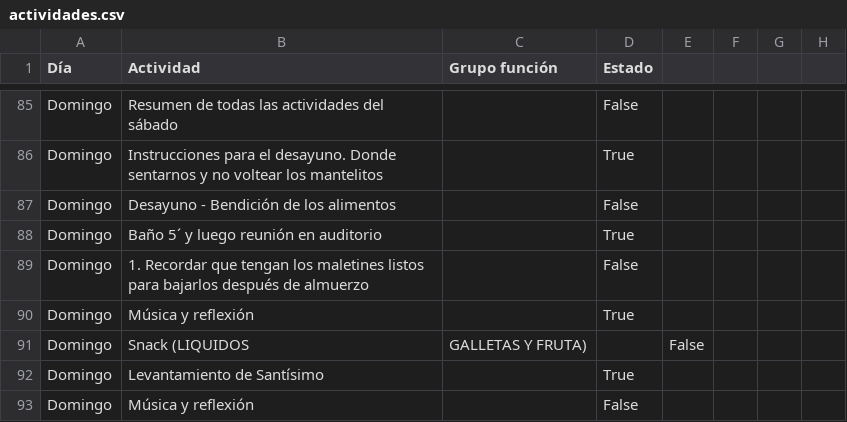
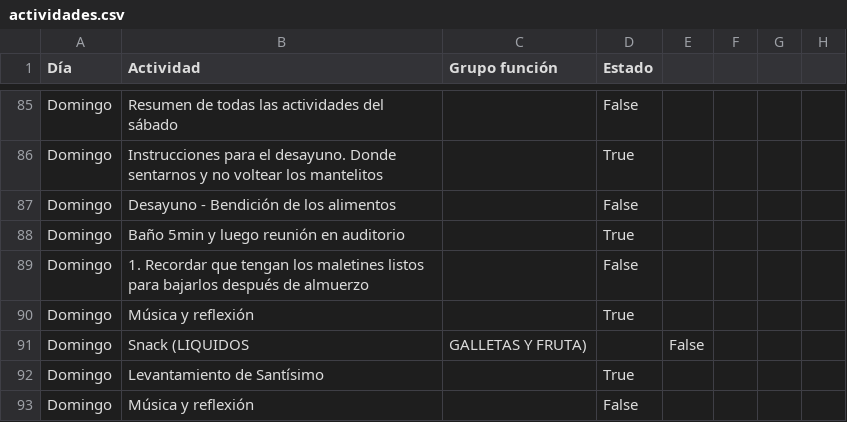
Before and after one commit to anthony-gamio/EMAUS, a CSV file: actividades.csv, drawn as a sheet; only a part is shown, gaps mark what is left out; the diff covers the shown part only.

```diff
--- a/actividades.csv
+++ b/actividades.csv
@@ -87,3 +87,3 @@ Domingo,Instrucciones para el desayuno. Donde sentarnos y no voltear los manteli
 Domingo,Desayuno - Bendición de los alimentos ,,False
-Domingo,Baño 5´ y luego reunión en auditorio,,True
+Domingo,Baño 5min y luego reunión en auditorio,,True
 Domingo,1. Recordar que tengan los maletines listos para bajarlos después de almuerzo,,False
```
Also changed, not shown: 6 edited cells elsewhere in this file, 1 other file.
